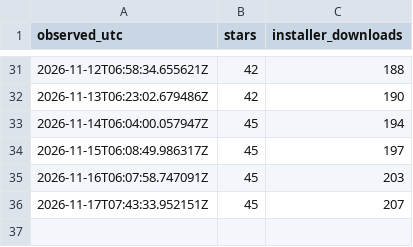
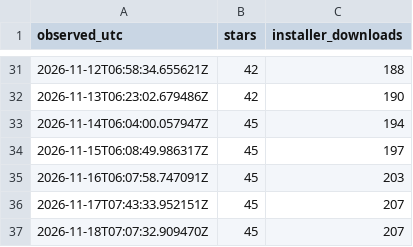
Before and after one commit to easyhooon/dari, a CSV file: docs/repo-stats-daily.csv, drawn as a sheet; only a part is shown, gaps mark what is left out; the diff names each change by its address in the sheet, - before the commit and + after, or states it on an @@ line.

```diff
--- a/docs/repo-stats-daily.csv
+++ b/docs/repo-stats-daily.csv
+row 37: 2026-11-18T07:07:32.909470Z | 45 | 207
```
